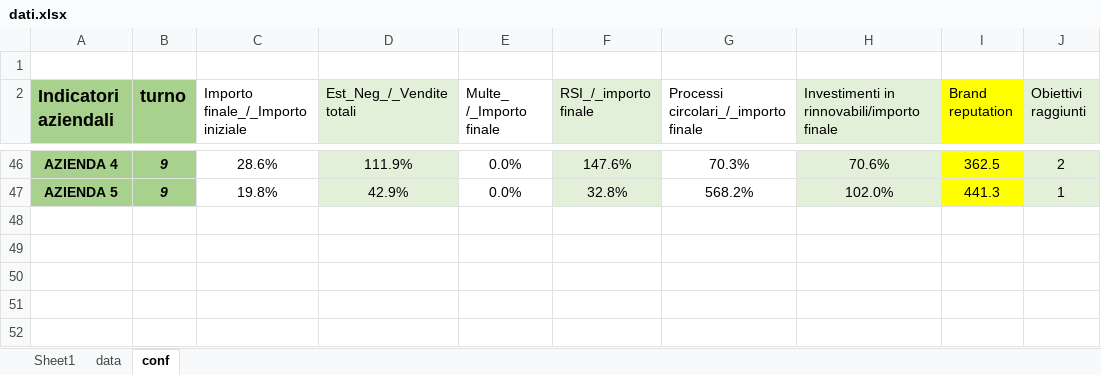
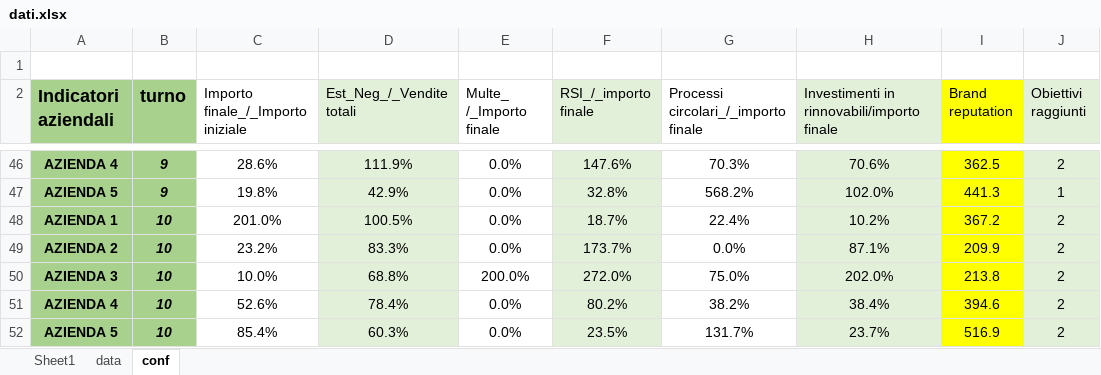
Before and after one commit to zionexo/corso, an Excel workbook: dati.xlsx, sheet conf, drawn as a sheet; only a part is shown, gaps mark what is left out; values as stored, in another font and other column widths than the file's, no borders; the diff names each change by its address in the sheet, - before the commit and + after, or states it on an @@ line.

Commit message:
Add files via upload

```diff
--- a/dati.xlsx (sheet conf)
+++ b/dati.xlsx (sheet conf)
+row 48: AZIENDA 1 | 10 | 201.0% | 100.5% | 0.0% | 18.7% | 22.4% | 10.2% | 367.2 | 2
+row 49: AZIENDA 2 | 10 | 23.2% | 83.3% | 0.0% | 173.7% | 0.0% | 87.1% | 209.9 | 2
+row 50: AZIENDA 3 | 10 | 10.0% | 68.8% | 200.0% | 272.0% | 75.0% | 202.0% | 213.8 | 2
+row 51: AZIENDA 4 | 10 | 52.6% | 78.4% | 0.0% | 80.2% | 38.2% | 38.4% | 394.6 | 2
+row 52: AZIENDA 5 | 10 | 85.4% | 60.3% | 0.0% | 23.5% | 131.7% | 23.7% | 516.9 | 2
```
Also changed, not shown: sheet data.
